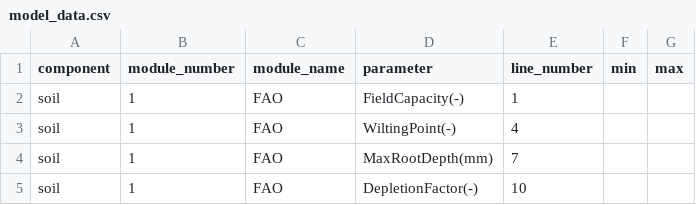
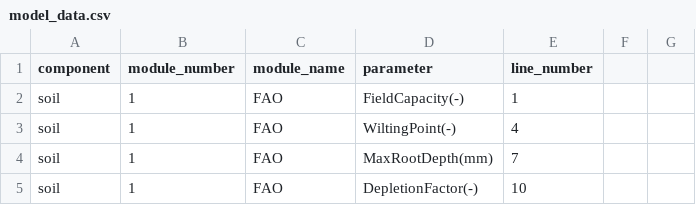
Before and after one commit to BMcCawley/AquiModAWS_Lib, a CSV file: model_data.csv, drawn as a sheet; only a part is shown; the diff names each change by its address in the sheet, - before the commit and + after, or states it on an @@ line.

```diff
--- a/model_data.csv
+++ b/model_data.csv
-F1: min
+F1: (empty)
-G1: max
+G1: (empty)
```
Also changed, not shown: 51 other files.
